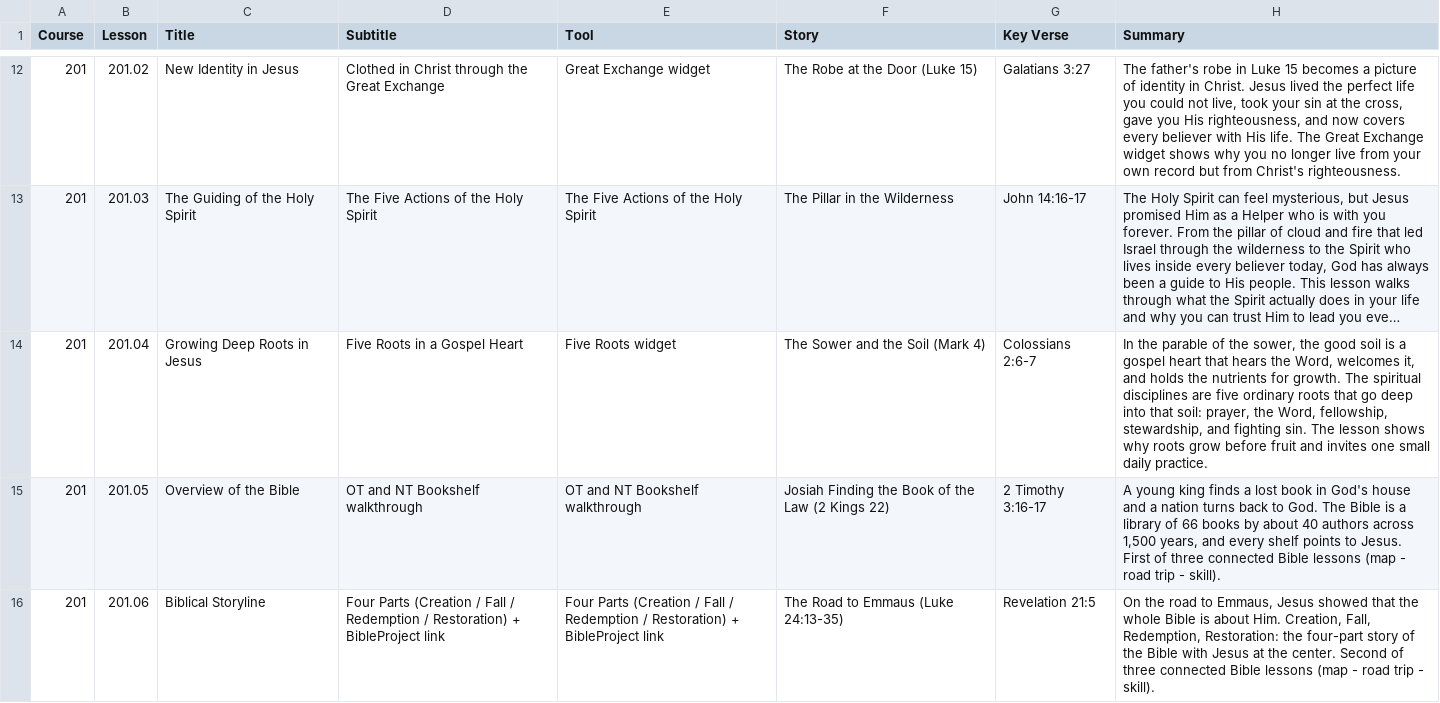
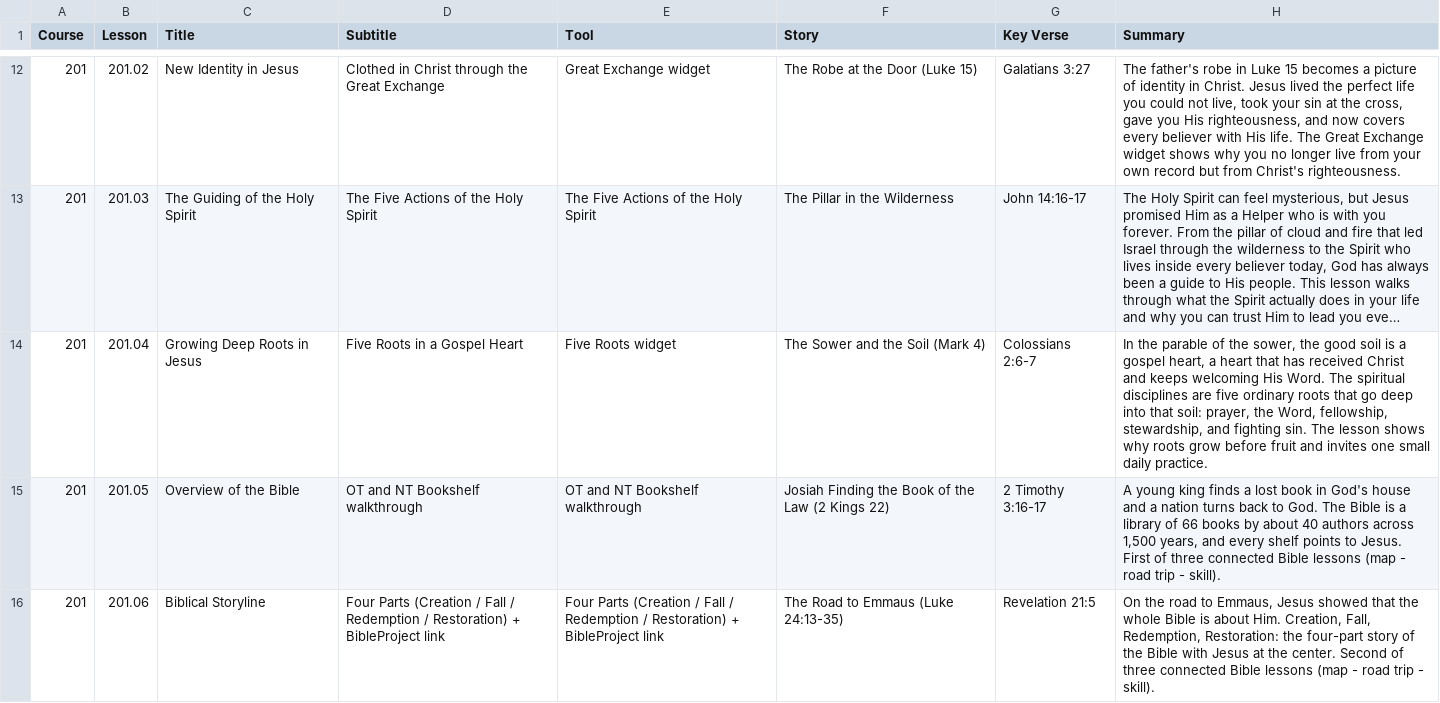
Before and after one commit to davepartin/ministrybag1, a CSV file: discipleship/curriculum-toc.csv, drawn as a sheet; only a part is shown, gaps mark what is left out; long unchanged cells end in …; the diff names each change by its address in the sheet, - before the commit and + after, or states it on an @@ line.

```diff
--- a/discipleship/curriculum-toc.csv
+++ b/discipleship/curriculum-toc.csv
-H14 (Summary): …a gospel heart that hears the Word, welcomes it, and holds the nutrients for growth. The spiritual…
+H14 (Summary): …a gospel heart, a heart that has received Christ and keeps welcoming His Word. The spiritual…
```
Also changed, not shown: 3 other files.
